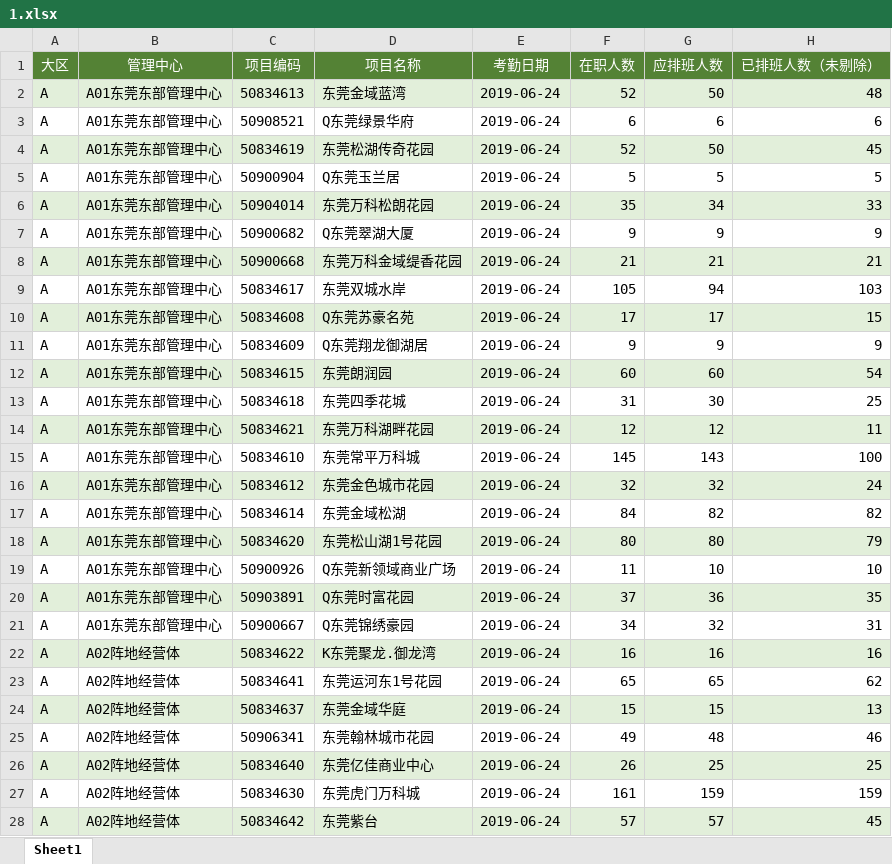
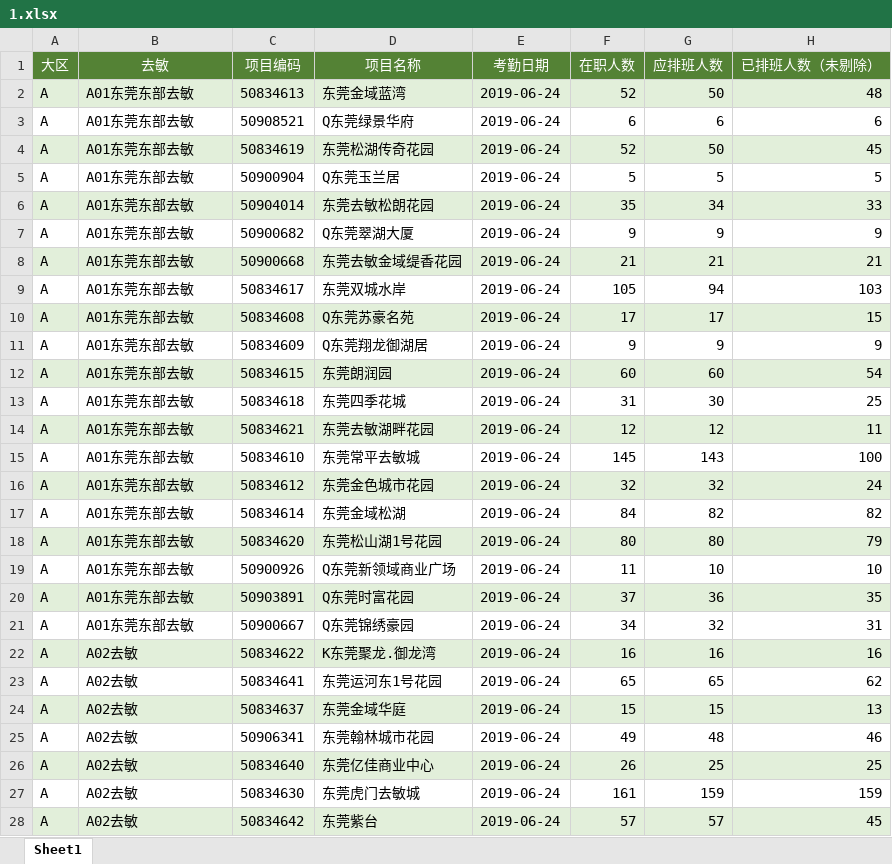
Before and after one commit to joeybaba/mywork, an Excel workbook: data_analysis/week/1.xlsx, sheet Sheet1, drawn as a sheet; only a part is shown; values as stored, in another font and other column widths than the file's, no borders; the diff covers the shown part only; the diff names each change by its address in the sheet, - before the commit and + after, or states it on an @@ line.

```diff
--- a/data_analysis/week/1.xlsx (sheet Sheet1)
+++ b/data_analysis/week/1.xlsx (sheet Sheet1)
-B1: 管理中心
+B1: 去敏
-B2:B21 (去敏): A01东莞东部管理中心
+B2:B21 (去敏): A01东莞东部去敏
-D6 (项目名称): 东莞万科松朗花园
+D6 (项目名称): 东莞去敏松朗花园
-D8 (项目名称): 东莞万科金域缇香花园
+D8 (项目名称): 东莞去敏金域缇香花园
-D14 (项目名称): 东莞万科湖畔花园
+D14 (项目名称): 东莞去敏湖畔花园
-D15 (项目名称): 东莞常平万科城
+D15 (项目名称): 东莞常平去敏城
-B22:B28 (去敏): A02阵地经营体
+B22:B28 (去敏): A02去敏
-D27 (项目名称): 东莞虎门万科城
+D27 (项目名称): 东莞虎门去敏城
```
Also changed, not shown: 1630 edited cells elsewhere in this sheet, data_analysis/7.xlsx, data_analysis/data_cleaning.xlsx, 14 other files.
